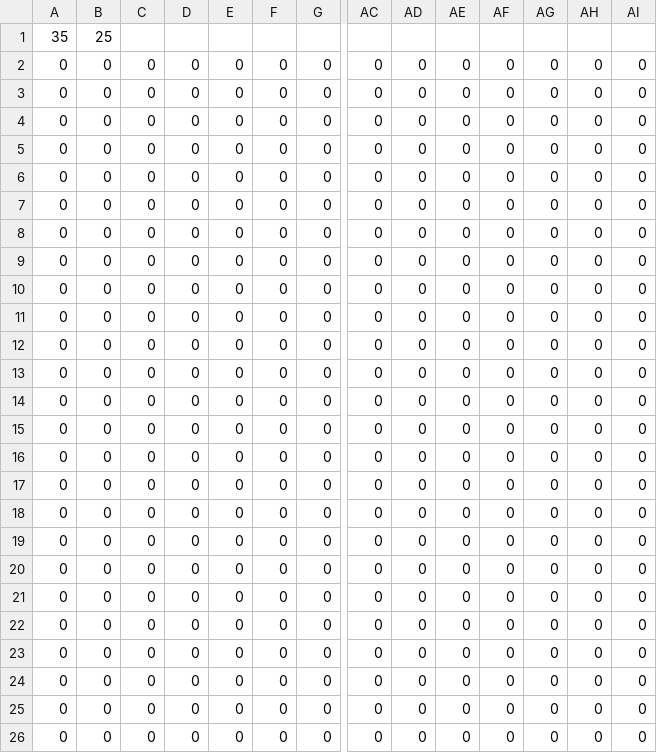
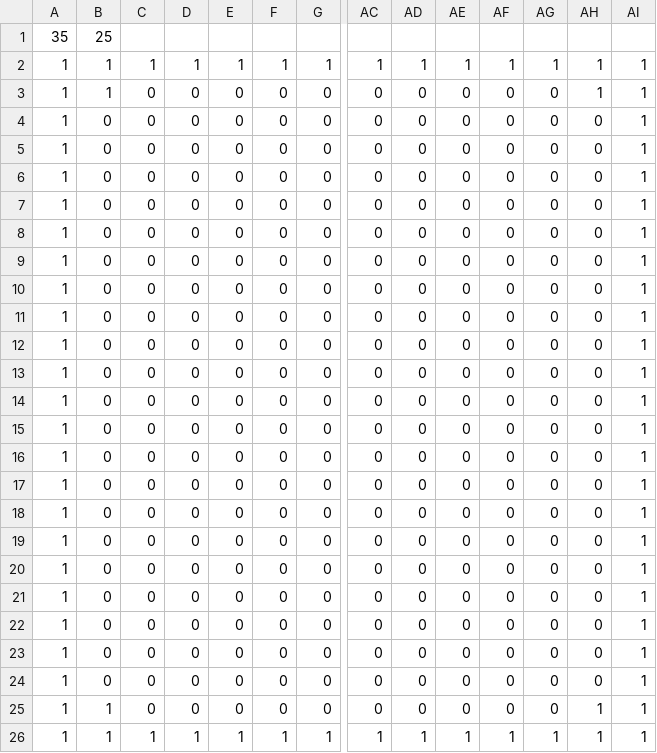
Before and after one commit to Bjelke98/Hackaton2022_Oppg3_NEON_FIGHTER, a CSV file: map2.csv, drawn as a sheet; only a part is shown, gaps mark what is left out; removed rows and columns are numbered as before the commit, all else as after; rows hold the shown columns only; the diff names each change by its address in the sheet, - before the commit and + after, or states it on an @@ line.

```diff
--- a/map2.csv
+++ b/map2.csv
-row 2: 0 | 0 | 0 | 0 | 0 | 0 | 0 | 0 | 0 | 0 | 0 | 0 | 0 | 0
-row 3: 0 | 0 | 0 | 0 | 0 | 0 | 0 | 0 | 0 | 0 | 0 | 0 | 0 | 0
+row 2: 1 | 1 | 1 | 1 | 1 | 1 | 1 | 1 | 1 | 1 | 1 | 1 | 1 | 1
-A3:A25: 0
+A3:A25: 1
-B3: 0
+B3: 1
-AH3: 0
+AH3: 1
-AI3:AI25: 0
+AI3:AI25: 1
-B25: 0
+B25: 1
-AH25: 0
+AH25: 1
+row 26: 1 | 1 | 1 | 1 | 1 | 1 | 1 | 1 | 1 | 1 | 1 | 1 | 1 | 1
```
Also changed, not shown: 17 other files.
